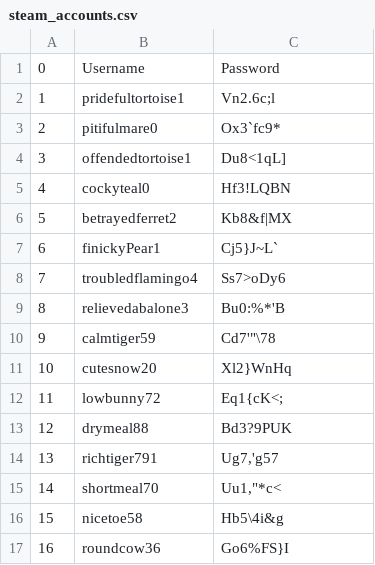
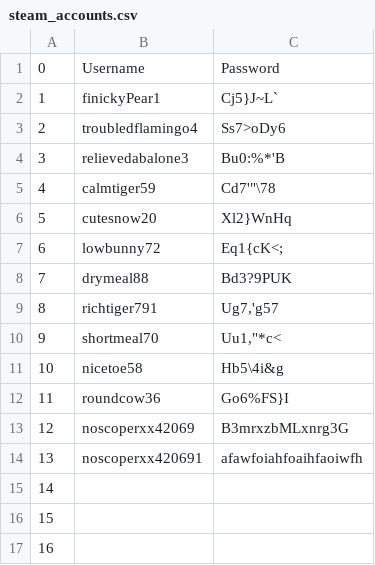
Before and after one commit to MaximumFire/phhantom-steamaccounts, a CSV file: steam_accounts.csv, drawn as a sheet; only a part is shown; the diff covers the shown part only.

Commit message:
Update steam_accounts.csv

```diff
--- a/steam_accounts.csv
+++ b/steam_accounts.csv
@@ -1,17 +1,17 @@
 0,Username,Password
-1,pridefultortoise1,Vn2.6c;l
-2,pitifulmare0,Ox3`fc9*
-3,offendedtortoise1,Du8<1qL]
-4,cockyteal0,Hf3!LQBN
-5,betrayedferret2,Kb8&f|MX
-6,finickyPear1,Cj5}J~L`
-7,troubledflamingo4,Ss7>oDy6
-8,relievedabalone3,Bu0:%*'B
-9,calmtiger59,"Cd7'""\78"
-10,cutesnow20,Xl2}WnHq
-11,lowbunny72,Eq1{cK<;
-12,drymeal88,Bd3?9PUK
-13,richtiger791,"Ug7,'g57"
-14,shortmeal70,"Uu1,""*c<"
-15,nicetoe58,Hb5\4i&g
-16,roundcow36,Go6%FS}I
+1,finickyPear1,Cj5}J~L`
+2,troubledflamingo4,Ss7>oDy6
+3,relievedabalone3,Bu0:%*'B
+4,calmtiger59,"Cd7'""\78"
+5,cutesnow20,Xl2}WnHq
+6,lowbunny72,Eq1{cK<;
+7,drymeal88,Bd3?9PUK
+8,richtiger791,"Ug7,'g57"
+9,shortmeal70,"Uu1,""*c<"
+10,nicetoe58,Hb5\4i&g
+11,roundcow36,Go6%FS}I
+12,noscoperxx42069,B3mrxzbMLxnrg3G
+13,noscoperxx420691,afawfoiahfoaihfaoiwfh
+14,,
+15,,
+16,,
```
Also changed, not shown: 4 edited cells elsewhere in this file.
